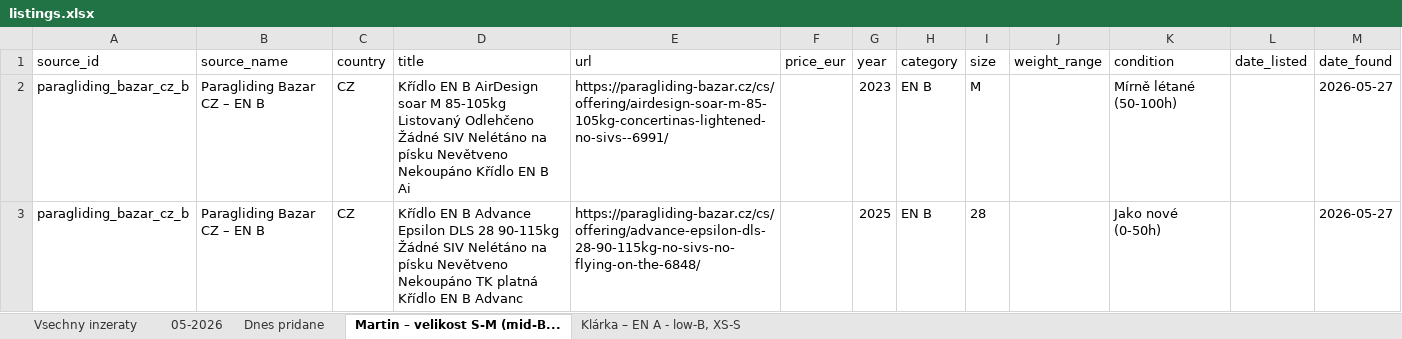
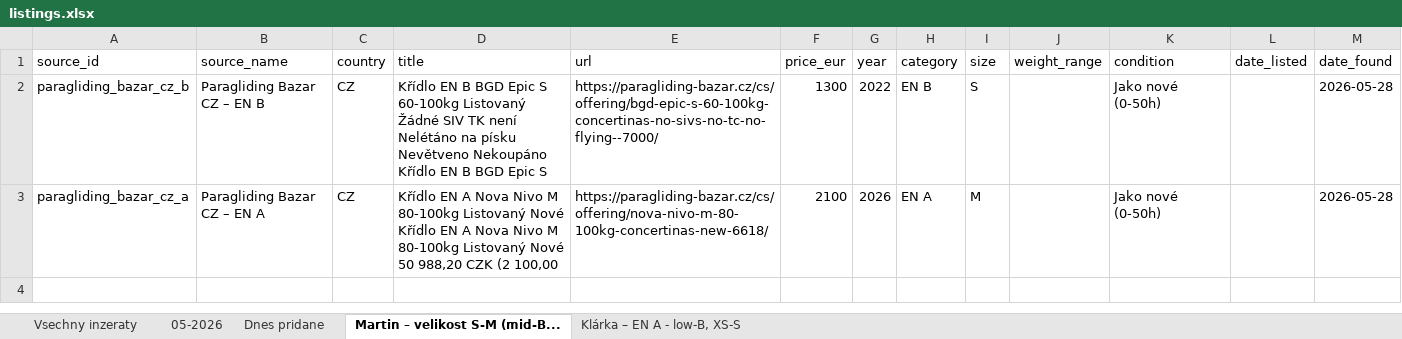
Before and after one commit to zimmema3/paragliding, an Excel workbook: data/bazar_watcher/listings.xlsx, sheet Martin – velikost S-M (mid-B..., drawn as a sheet; values as stored, in another font and other column widths than the file's, no borders; removed rows and columns are numbered as before the commit, all else as after; the diff names each change by its address in the sheet, - before the commit and + after, or states it on an @@ line.

```diff
--- a/data/bazar_watcher/listings.xlsx (sheet Martin – velikost S-M (mid-B...)
+++ b/data/bazar_watcher/listings.xlsx (sheet Martin – velikost S-M (mid-B...)
-row 2: paragliding_bazar_cz_b | Paragliding Bazar CZ – EN B | CZ | Křídlo EN B AirDesign soar M 85-105kg Listovaný Odlehčeno Žádné SIV Nelétáno na písku Nevětveno Nekoupáno Křídlo EN B Ai | https://paragliding-bazar.cz/cs/offering/airdesign-soar-m-85-105kg-concertinas-lightened-no-sivs--6991/ |  | 2023 | EN B | M |  | Mírně létané (50-100h) |  | 2026-05-27
-D2 (title): …EN B Advance Epsilon DLS 28 90-115kg Žádné SIV Nelétáno na písku Nevětveno Nekoupáno TK platná Křídlo EN B Advanc
+D2 (title): …EN B BGD Epic S 60-100kg Listovaný Žádné SIV TK není Nelétáno na písku Nevětveno Nekoupáno Křídlo EN B BGD Epic S
-E2 (url): https://paragliding-bazar.cz/cs/offering/advance-epsilon-dls-28-90-115kg-no-sivs-no-flying-on-the-6848/
+E2 (url): https://paragliding-bazar.cz/cs/offering/bgd-epic-s-60-100kg-concertinas-no-sivs-no-tc-no-flying--7000/
-F2 (price_eur): (empty)
+F2 (price_eur): 1300
-G2 (year): 2025
+G2 (year): 2022
-I2 (size): 28
+I2 (size): S
-M2 (date_found): 2026-05-27
+M2 (date_found): 2026-05-28
+row 3: paragliding_bazar_cz_a | Paragliding Bazar CZ – EN A | CZ | Křídlo EN A Nova Nivo M 80-100kg Listovaný Nové Křídlo EN A Nova Nivo M 80-100kg Listovaný Nové 50 988,20 CZK (2 100,00 | https://paragliding-bazar.cz/cs/offering/nova-nivo-m-80-100kg-concertinas-new-6618/ | 2100 | 2026 | EN A | M |  | Jako nové (0-50h) |  | 2026-05-28
```
Also changed, not shown: sheet 05-2026, sheet Vsechny inzeraty, sheet Dnes pridane, sheet Klárka – EN A - low-B, XS-S, 1 other file.
